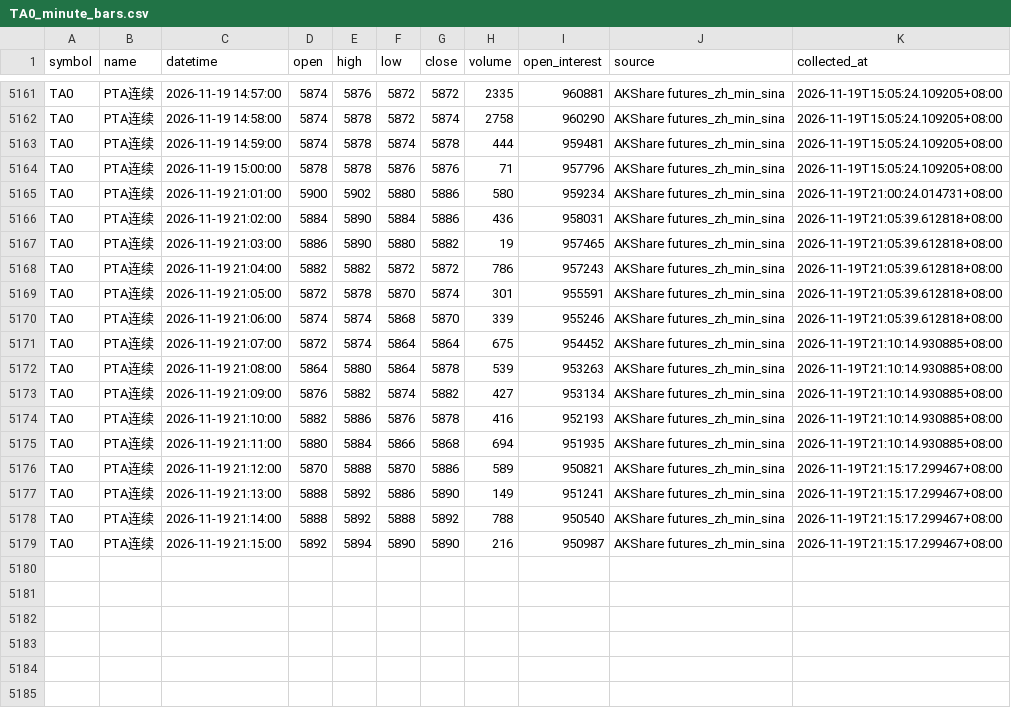
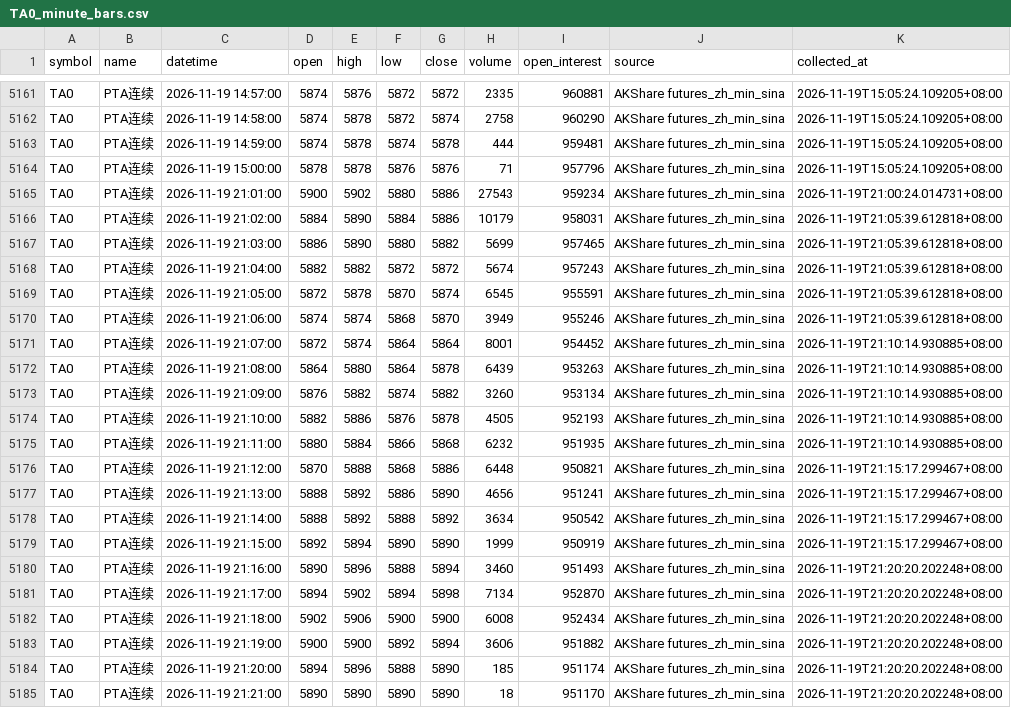
Before and after one commit to luckyjohnlucky/akshare-futures-data, a CSV file: output/TA0_minute_bars.csv, drawn as a sheet; only a part is shown, gaps mark what is left out.

```diff
--- a/output/TA0_minute_bars.csv
+++ b/output/TA0_minute_bars.csv
@@ -5164,16 +5164,22 @@ TA0,PTA连续,2026-11-19 14:59:00,5874,5878,5874,5878,444,959481,AKShare futures
 TA0,PTA连续,2026-11-19 15:00:00,5878,5878,5876,5876,71,957796,AKShare futures_zh_min_sina,2026-11-19T15:05:24.109205+08:00
-TA0,PTA连续,2026-11-19 21:01:00,5900,5902,5880,5886,580,959234,AKShare futures_zh_min_sina,2026-11-19T21:00:24.014731+08:00
-TA0,PTA连续,2026-11-19 21:02:00,5884,5890,5884,5886,436,958031,AKShare futures_zh_min_sina,2026-11-19T21:05:39.612818+08:00
-TA0,PTA连续,2026-11-19 21:03:00,5886,5890,5880,5882,19,957465,AKShare futures_zh_min_sina,2026-11-19T21:05:39.612818+08:00
-TA0,PTA连续,2026-11-19 21:04:00,5882,5882,5872,5872,786,957243,AKShare futures_zh_min_sina,2026-11-19T21:05:39.612818+08:00
-TA0,PTA连续,2026-11-19 21:05:00,5872,5878,5870,5874,301,955591,AKShare futures_zh_min_sina,2026-11-19T21:05:39.612818+08:00
-TA0,PTA连续,2026-11-19 21:06:00,5874,5874,5868,5870,339,955246,AKShare futures_zh_min_sina,2026-11-19T21:05:39.612818+08:00
-TA0,PTA连续,2026-11-19 21:07:00,5872,5874,5864,5864,675,954452,AKShare futures_zh_min_sina,2026-11-19T21:10:14.930885+08:00
-TA0,PTA连续,2026-11-19 21:08:00,5864,5880,5864,5878,539,953263,AKShare futures_zh_min_sina,2026-11-19T21:10:14.930885+08:00
-TA0,PTA连续,2026-11-19 21:09:00,5876,5882,5874,5882,427,953134,AKShare futures_zh_min_sina,2026-11-19T21:10:14.930885+08:00
-TA0,PTA连续,2026-11-19 21:10:00,5882,5886,5876,5878,416,952193,AKShare futures_zh_min_sina,2026-11-19T21:10:14.930885+08:00
-TA0,PTA连续,2026-11-19 21:11:00,5880,5884,5866,5868,694,951935,AKShare futures_zh_min_sina,2026-11-19T21:10:14.930885+08:00
-TA0,PTA连续,2026-11-19 21:12:00,5870,5888,5870,5886,589,950821,AKShare futures_zh_min_sina,2026-11-19T21:15:17.299467+08:00
-TA0,PTA连续,2026-11-19 21:13:00,5888,5892,5886,5890,149,951241,AKShare futures_zh_min_sina,2026-11-19T21:15:17.299467+08:00
-TA0,PTA连续,2026-11-19 21:14:00,5888,5892,5888,5892,788,950540,AKShare futures_zh_min_sina,2026-11-19T21:15:17.299467+08:00
-TA0,PTA连续,2026-11-19 21:15:00,5892,5894,5890,5890,216,950987,AKShare futures_zh_min_sina,2026-11-19T21:15:17.299467+08:00
+TA0,PTA连续,2026-11-19 21:01:00,5900,5902,5880,5886,27543,959234,AKShare futures_zh_min_sina,2026-11-19T21:00:24.014731+08:00
+TA0,PTA连续,2026-11-19 21:02:00,5884,5890,5884,5886,10179,958031,AKShare futures_zh_min_sina,2026-11-19T21:05:39.612818+08:00
+TA0,PTA连续,2026-11-19 21:03:00,5886,5890,5880,5882,5699,957465,AKShare futures_zh_min_sina,2026-11-19T21:05:39.612818+08:00
+TA0,PTA连续,2026-11-19 21:04:00,5882,5882,5872,5872,5674,957243,AKShare futures_zh_min_sina,2026-11-19T21:05:39.612818+08:00
+TA0,PTA连续,2026-11-19 21:05:00,5872,5878,5870,5874,6545,955591,AKShare futures_zh_min_sina,2026-11-19T21:05:39.612818+08:00
+TA0,PTA连续,2026-11-19 21:06:00,5874,5874,5868,5870,3949,955246,AKShare futures_zh_min_sina,2026-11-19T21:05:39.612818+08:00
+TA0,PTA连续,2026-11-19 21:07:00,5872,5874,5864,5864,8001,954452,AKShare futures_zh_min_sina,2026-11-19T21:10:14.930885+08:00
+TA0,PTA连续,2026-11-19 21:08:00,5864,5880,5864,5878,6439,953263,AKShare futures_zh_min_sina,2026-11-19T21:10:14.930885+08:00
+TA0,PTA连续,2026-11-19 21:09:00,5876,5882,5874,5882,3260,953134,AKShare futures_zh_min_sina,2026-11-19T21:10:14.930885+08:00
+TA0,PTA连续,2026-11-19 21:10:00,5882,5886,5876,5878,4505,952193,AKShare futures_zh_min_sina,2026-11-19T21:10:14.930885+08:00
+TA0,PTA连续,2026-11-19 21:11:00,5880,5884,5866,5868,6232,951935,AKShare futures_zh_min_sina,2026-11-19T21:10:14.930885+08:00
+TA0,PTA连续,2026-11-19 21:12:00,5870,5888,5868,5886,6448,950821,AKShare futures_zh_min_sina,2026-11-19T21:15:17.299467+08:00
+TA0,PTA连续,2026-11-19 21:13:00,5888,5892,5886,5890,4656,951241,AKShare futures_zh_min_sina,2026-11-19T21:15:17.299467+08:00
+TA0,PTA连续,2026-11-19 21:14:00,5888,5892,5888,5892,3634,950542,AKShare futures_zh_min_sina,2026-11-19T21:15:17.299467+08:00
+TA0,PTA连续,2026-11-19 21:15:00,5892,5894,5890,5890,1999,950919,AKShare futures_zh_min_sina,2026-11-19T21:15:17.299467+08:00
+TA0,PTA连续,2026-11-19 21:16:00,5890,5896,5888,5894,3460,951493,AKShare futures_zh_min_sina,2026-11-19T21:20:20.202248+08:00
+TA0,PTA连续,2026-11-19 21:17:00,5894,5902,5894,5898,7134,952870,AKShare futures_zh_min_sina,2026-11-19T21:20:20.202248+08:00
+TA0,PTA连续,2026-11-19 21:18:00,5902,5906,5900,5900,6008,952434,AKShare futures_zh_min_sina,2026-11-19T21:20:20.202248+08:00
+TA0,PTA连续,2026-11-19 21:19:00,5900,5900,5892,5894,3606,951882,AKShare futures_zh_min_sina,2026-11-19T21:20:20.202248+08:00
+TA0,PTA连续,2026-11-19 21:20:00,5894,5896,5888,5890,185,951174,AKShare futures_zh_min_sina,2026-11-19T21:20:20.202248+08:00
+TA0,PTA连续,2026-11-19 21:21:00,5890,5890,5890,5890,18,951170,AKShare futures_zh_min_sina,2026-11-19T21:20:20.202248+08:00
```
Also changed, not shown: output/FG0_minute_bars.csv, output/L0_minute_bars.csv, 6 other files.
